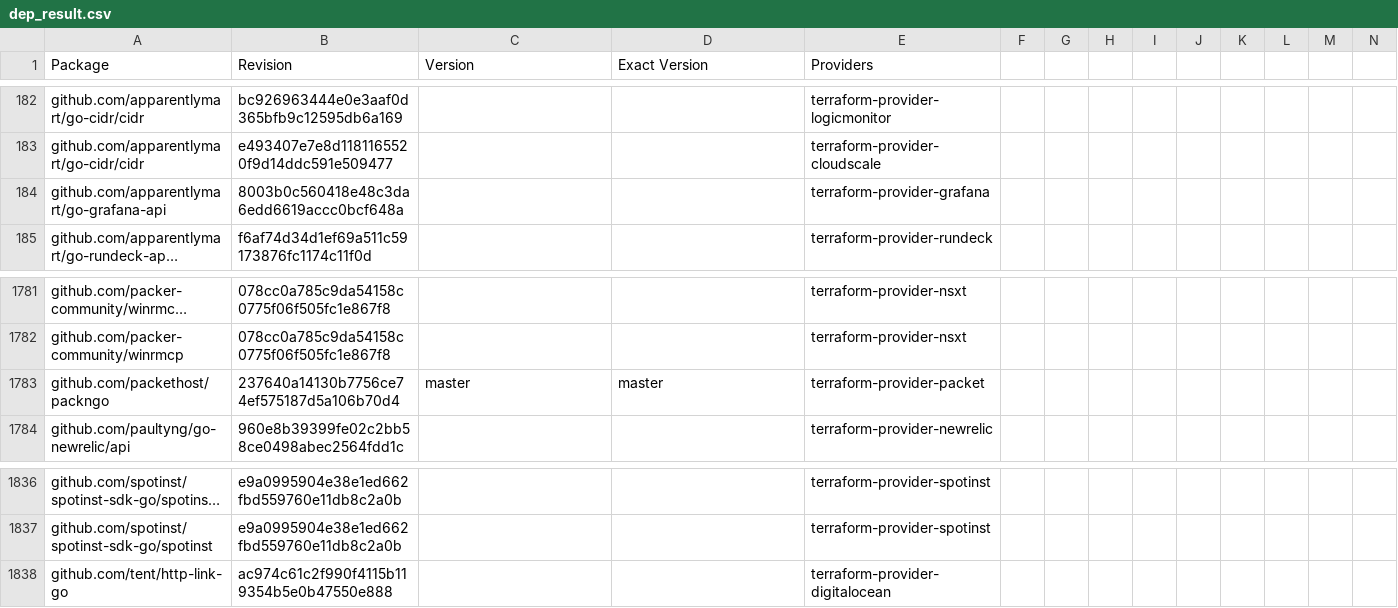
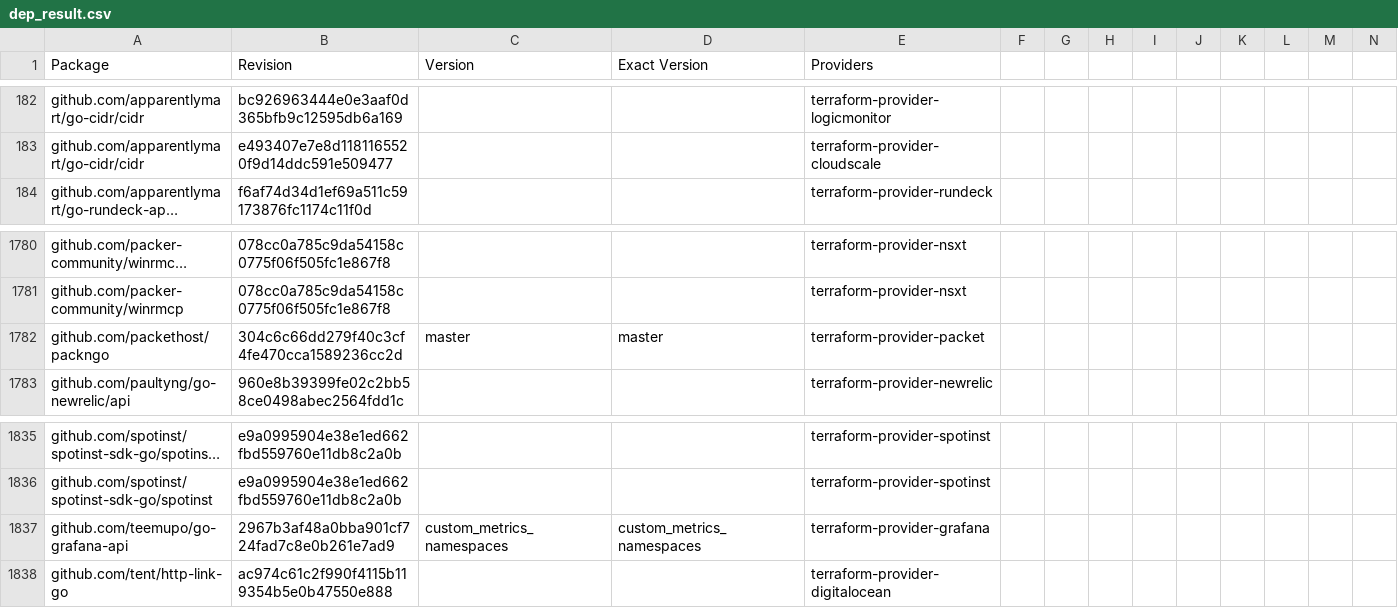
Before and after one commit to catsby/deptrack, a CSV file: dep_result.csv, drawn as a sheet; only a part is shown, gaps mark what is left out; long unchanged cells end in …; removed rows and columns are numbered as before the commit, all else as after; rows hold the shown columns only; the diff names each change by its address in the sheet, - before the commit and + after, or states it on an @@ line.

```diff
--- a/dep_result.csv
+++ b/dep_result.csv
-row 184: github.com/apparentlymart/go-grafana-api | 8003b0c560418e48c3da6edd6619accc0bcf648a |  |  | terraform-provider-grafana
-B1782 (Revision): 237640a14130b7756ce74ef575187d5a106b70d4
+B1782 (Revision): 304c6c66dd279f40c3cf4fe470cca1589236cc2d
+row 1837: github.com/teemupo/go-grafana-api | 2967b3af48a0bba901cf724fad7c8e0b261e7ad9 | custom_metrics_namespaces | custom_metrics_namespaces | terraform-provider-grafana
```
Also changed, not shown: 1 other file.
